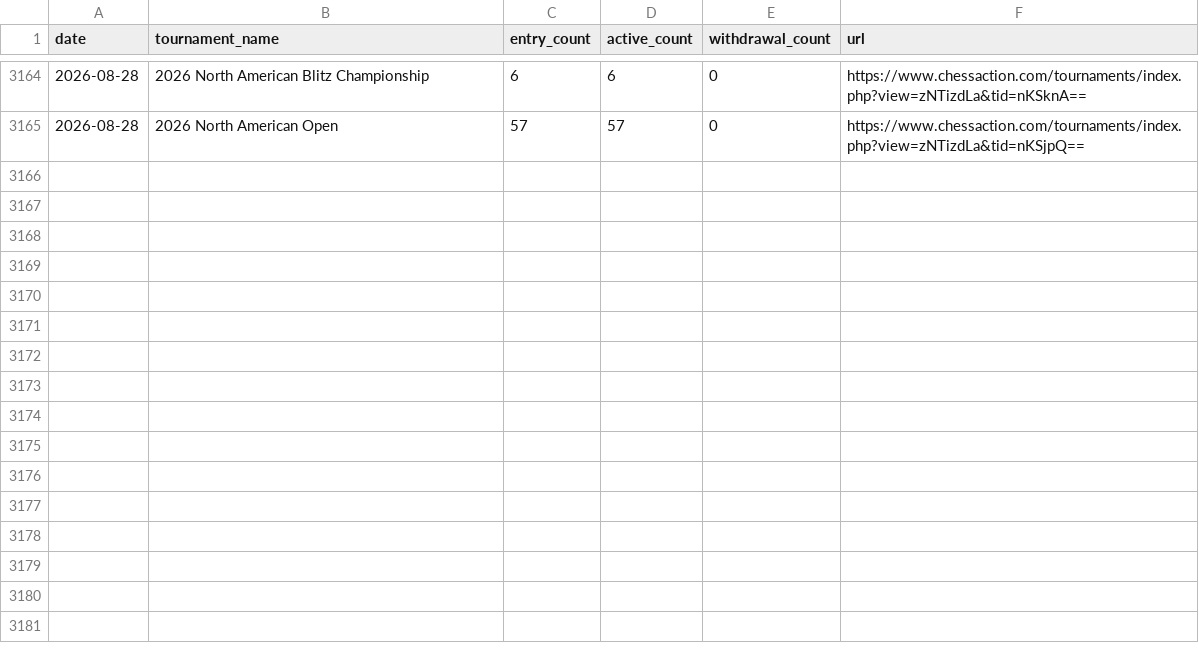
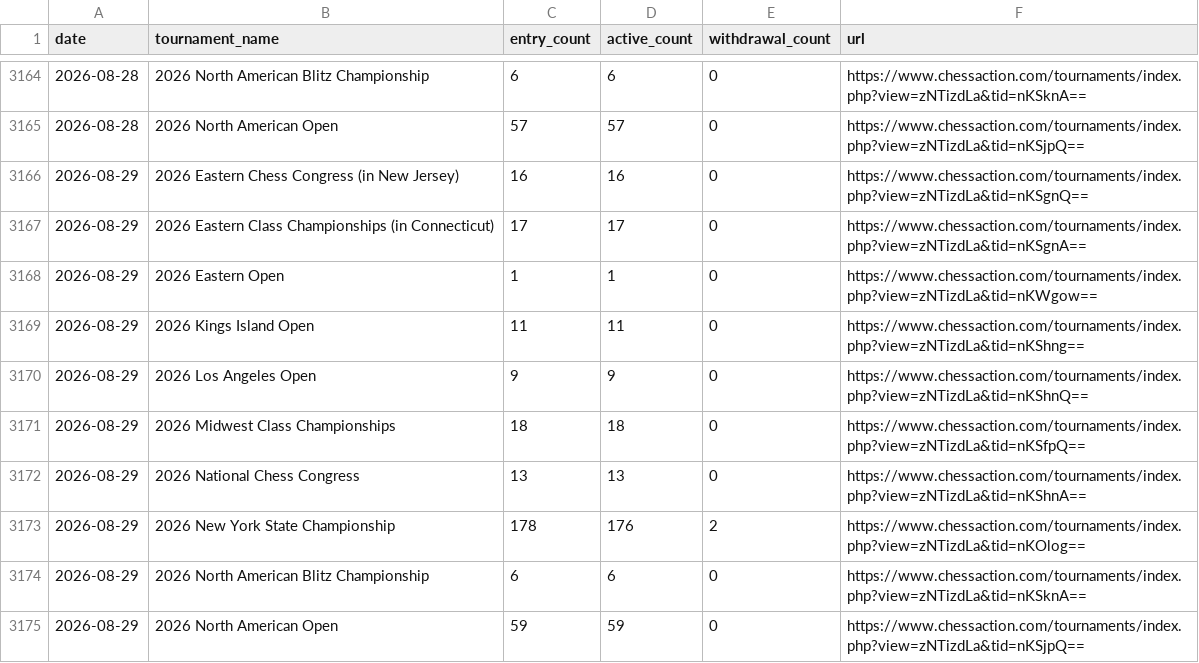
Before and after one commit to HaterAndrew/chess-prediction, a CSV file: output/daily_scrape.csv, drawn as a sheet; only a part is shown, gaps mark what is left out; the diff names each change by its address in the sheet, - before the commit and + after, or states it on an @@ line.

Commit message:
Daily update: 2026-08-29

```diff
--- a/output/daily_scrape.csv
+++ b/output/daily_scrape.csv
+row 3166: 2026-08-29 | 2026 Eastern Chess Congress (in New Jersey) | 16 | 16 | 0 | https://www.chessaction.com/tournaments/index.php?view=zNTizdLa&tid=nKSgnQ==
+row 3167: 2026-08-29 | 2026 Eastern Class Championships (in Connecticut) | 17 | 17 | 0 | https://www.chessaction.com/tournaments/index.php?view=zNTizdLa&tid=nKSgnA==
+row 3168: 2026-08-29 | 2026 Eastern Open | 1 | 1 | 0 | https://www.chessaction.com/tournaments/index.php?view=zNTizdLa&tid=nKWgow==
+row 3169: 2026-08-29 | 2026 Kings Island Open | 11 | 11 | 0 | https://www.chessaction.com/tournaments/index.php?view=zNTizdLa&tid=nKShng==
+row 3170: 2026-08-29 | 2026 Los Angeles Open | 9 | 9 | 0 | https://www.chessaction.com/tournaments/index.php?view=zNTizdLa&tid=nKShnQ==
+row 3171: 2026-08-29 | 2026 Midwest Class Championships | 18 | 18 | 0 | https://www.chessaction.com/tournaments/index.php?view=zNTizdLa&tid=nKSfpQ==
+row 3172: 2026-08-29 | 2026 National Chess Congress | 13 | 13 | 0 | https://www.chessaction.com/tournaments/index.php?view=zNTizdLa&tid=nKShnA==
+row 3173: 2026-08-29 | 2026 New York State Championship | 178 | 176 | 2 | https://www.chessaction.com/tournaments/index.php?view=zNTizdLa&tid=nKOlog==
+row 3174: 2026-08-29 | 2026 North American Blitz Championship | 6 | 6 | 0 | https://www.chessaction.com/tournaments/index.php?view=zNTizdLa&tid=nKSknA==
+row 3175: 2026-08-29 | 2026 North American Open | 59 | 59 | 0 | https://www.chessaction.com/tournaments/index.php?view=zNTizdLa&tid=nKSjpQ==
```
Also changed, not shown: output/tournament_summary.csv, output/update_log.csv, 13 other files.
